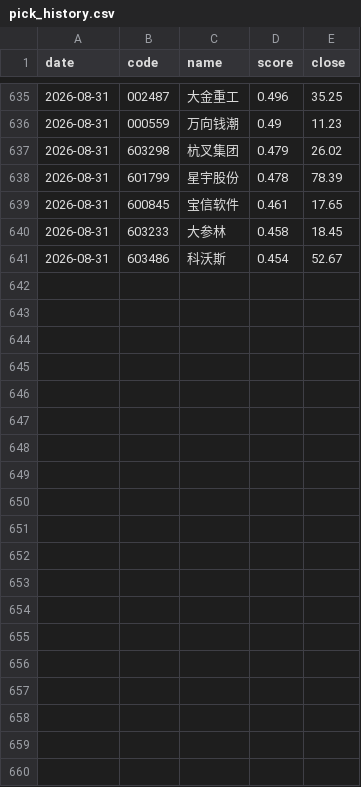
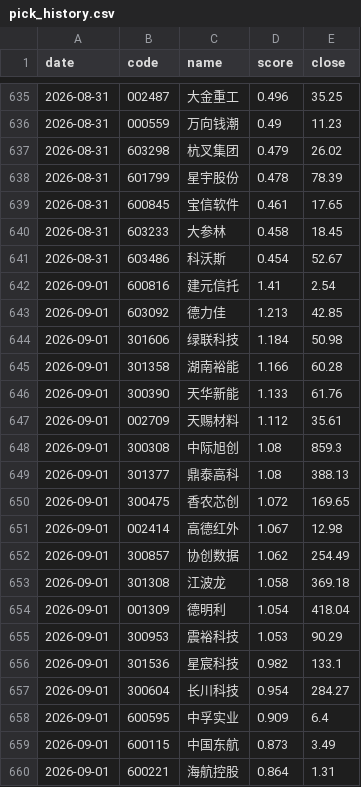
Before and after one commit to Drop1210/quant_v3, a CSV file: output/pick_history.csv, drawn as a sheet; only a part is shown, gaps mark what is left out; the diff covers the shown part only.

```diff
--- a/output/pick_history.csv
+++ b/output/pick_history.csv
@@ -641 +641,20 @@
 2026-08-31,603486,科沃斯,0.454,52.67
+2026-09-01,600816,建元信托,1.41,2.54
+2026-09-01,603092,德力佳,1.213,42.85
+2026-09-01,301606,绿联科技,1.184,50.98
+2026-09-01,301358,湖南裕能,1.166,60.28
+2026-09-01,300390,天华新能,1.133,61.76
+2026-09-01,002709,天赐材料,1.112,35.61
+2026-09-01,300308,中际旭创,1.08,859.3
+2026-09-01,301377,鼎泰高科,1.08,388.13
+2026-09-01,300475,香农芯创,1.072,169.65
+2026-09-01,002414,高德红外,1.067,12.98
+2026-09-01,300857,协创数据,1.062,254.49
+2026-09-01,301308,江波龙,1.058,369.18
+2026-09-01,001309,德明利,1.054,418.04
+2026-09-01,300953,震裕科技,1.053,90.29
+2026-09-01,301536,星宸科技,0.982,133.1
+2026-09-01,300604,长川科技,0.954,284.27
+2026-09-01,600595,中孚实业,0.909,6.4
+2026-09-01,600115,中国东航,0.873,3.49
+2026-09-01,600221,海航控股,0.864,1.31
```
Also changed, not shown: 21 added rows elsewhere in this file, output/latest_picks.csv, 6 other files.
